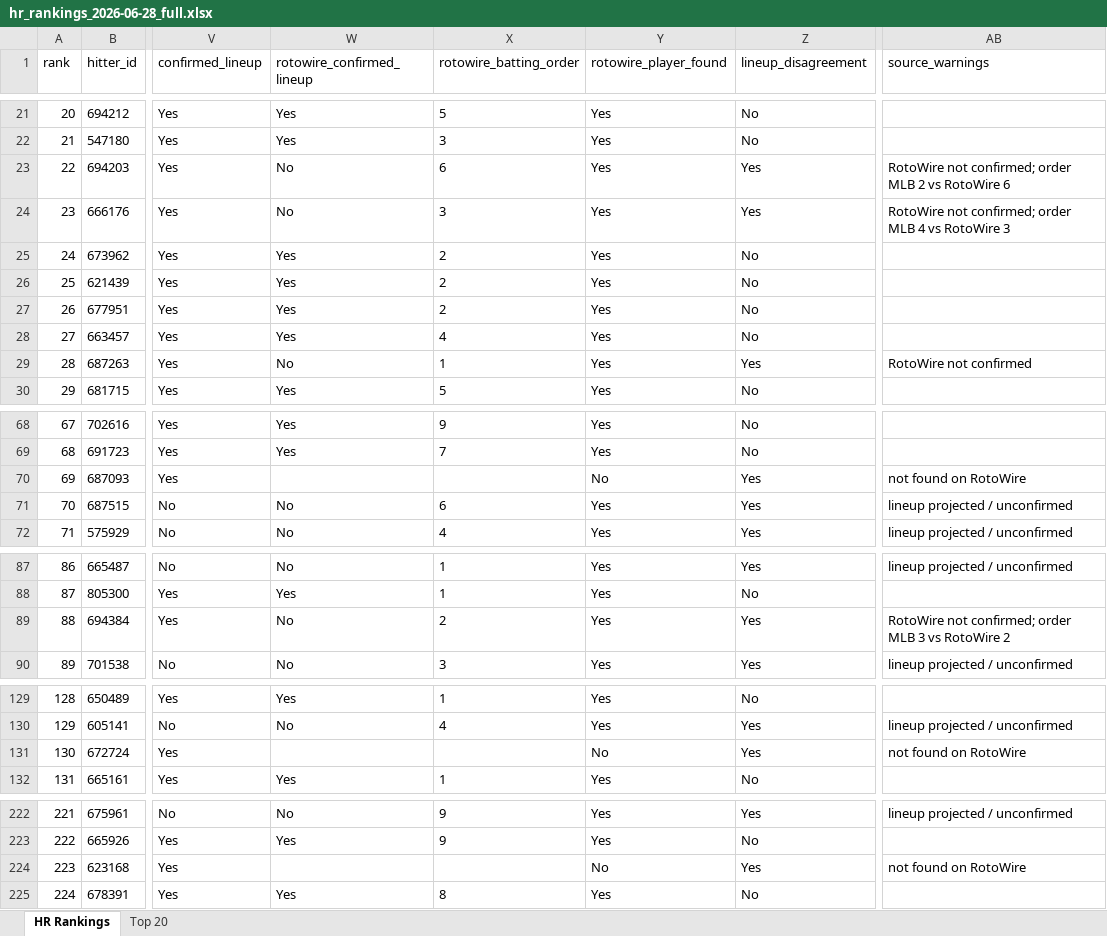
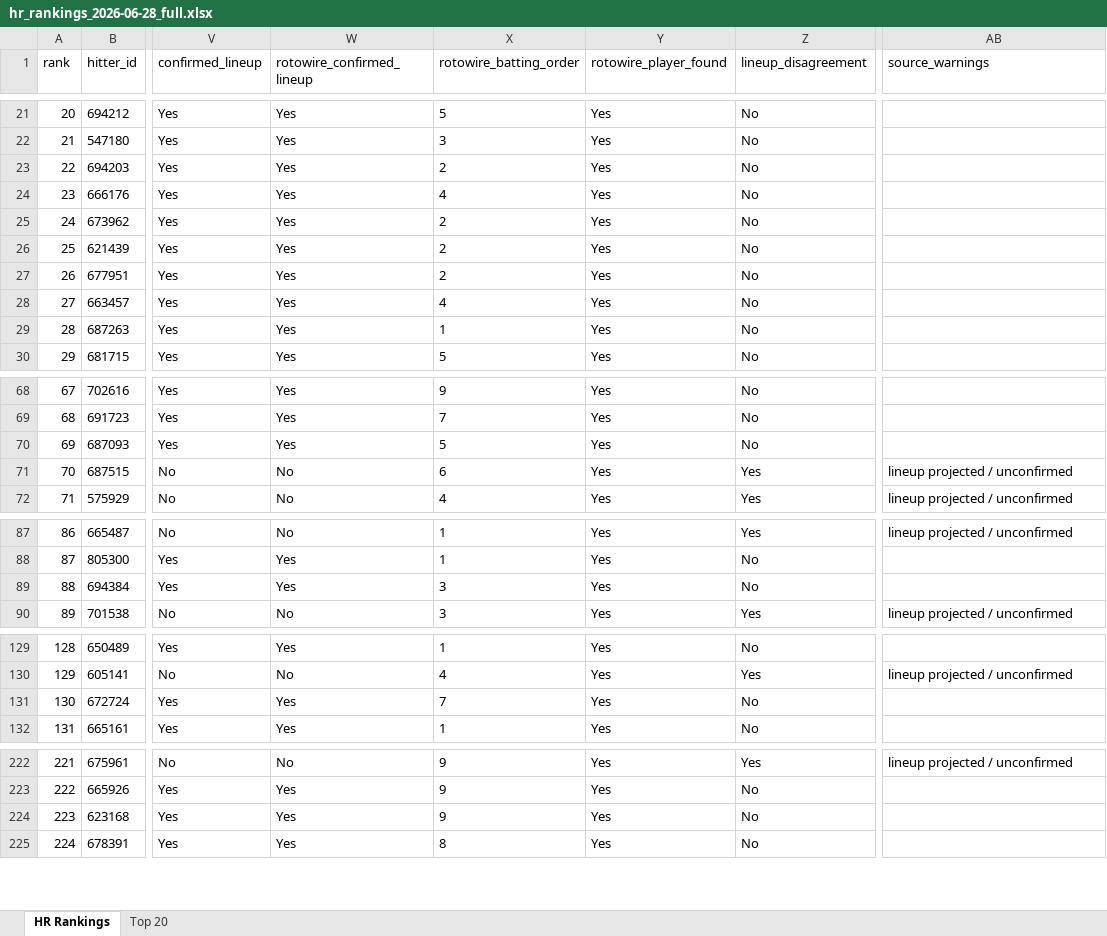
Before and after one commit to etbell28/hitter-tool, an Excel workbook: outputs/daily/hr_rankings_2026-06-28_full.xlsx, sheet HR Rankings, drawn as a sheet; only a part is shown, gaps mark what is left out; values as stored, in another font and other column widths than the file's, no borders; the diff covers the shown part only; the diff names each change by its address in the sheet, - before the commit and + after, or states it on an @@ line.

```diff
--- a/outputs/daily/hr_rankings_2026-06-28_full.xlsx (sheet HR Rankings)
+++ b/outputs/daily/hr_rankings_2026-06-28_full.xlsx (sheet HR Rankings)
-W23:W24 (rotowire_confirmed_lineup): No
+W23:W24 (rotowire_confirmed_lineup): Yes
-X23 (rotowire_batting_order): 6
+X23 (rotowire_batting_order): 2
-Z23:Z24 (lineup_disagreement): Yes
+Z23:Z24 (lineup_disagreement): No
-AB23 (source_warnings): RotoWire not confirmed; order MLB 2 vs RotoWire 6
+AB23 (source_warnings): (empty)
-X24 (rotowire_batting_order): 3
+X24 (rotowire_batting_order): 4
-AB24 (source_warnings): RotoWire not confirmed; order MLB 4 vs RotoWire 3
+AB24 (source_warnings): (empty)
-W29 (rotowire_confirmed_lineup): No
+W29 (rotowire_confirmed_lineup): Yes
-Z29 (lineup_disagreement): Yes
+Z29 (lineup_disagreement): No
-AB29 (source_warnings): RotoWire not confirmed
+AB29 (source_warnings): (empty)
-W70 (rotowire_confirmed_lineup): (empty)
+W70 (rotowire_confirmed_lineup): Yes
-X70 (rotowire_batting_order): (empty)
+X70 (rotowire_batting_order): 5
-Y70 (rotowire_player_found): No
+Y70 (rotowire_player_found): Yes
-Z70 (lineup_disagreement): Yes
+Z70 (lineup_disagreement): No
-AB70 (source_warnings): not found on RotoWire
+AB70 (source_warnings): (empty)
-W89 (rotowire_confirmed_lineup): No
+W89 (rotowire_confirmed_lineup): Yes
-X89 (rotowire_batting_order): 2
+X89 (rotowire_batting_order): 3
-Z89 (lineup_disagreement): Yes
+Z89 (lineup_disagreement): No
-AB89 (source_warnings): RotoWire not confirmed; order MLB 3 vs RotoWire 2
+AB89 (source_warnings): (empty)
-W131 (rotowire_confirmed_lineup): (empty)
+W131 (rotowire_confirmed_lineup): Yes
-X131 (rotowire_batting_order): (empty)
+X131 (rotowire_batting_order): 7
-Y131 (rotowire_player_found): No
+Y131 (rotowire_player_found): Yes
-Z131 (lineup_disagreement): Yes
+Z131 (lineup_disagreement): No
-AB131 (source_warnings): not found on RotoWire
+AB131 (source_warnings): (empty)
-W224 (rotowire_confirmed_lineup): (empty)
+W224 (rotowire_confirmed_lineup): Yes
-X224 (rotowire_batting_order): (empty)
+X224 (rotowire_batting_order): 9
-Y224 (rotowire_player_found): No
+Y224 (rotowire_player_found): Yes
-Z224 (lineup_disagreement): Yes
+Z224 (lineup_disagreement): No
-AB224 (source_warnings): not found on RotoWire
+AB224 (source_warnings): (empty)
```
Also changed, not shown: 8 edited cells elsewhere in this sheet, outputs/daily/hr_rankings_2026-06-28.xlsx, outputs/hr_rankings.xlsx, 6 other files.
